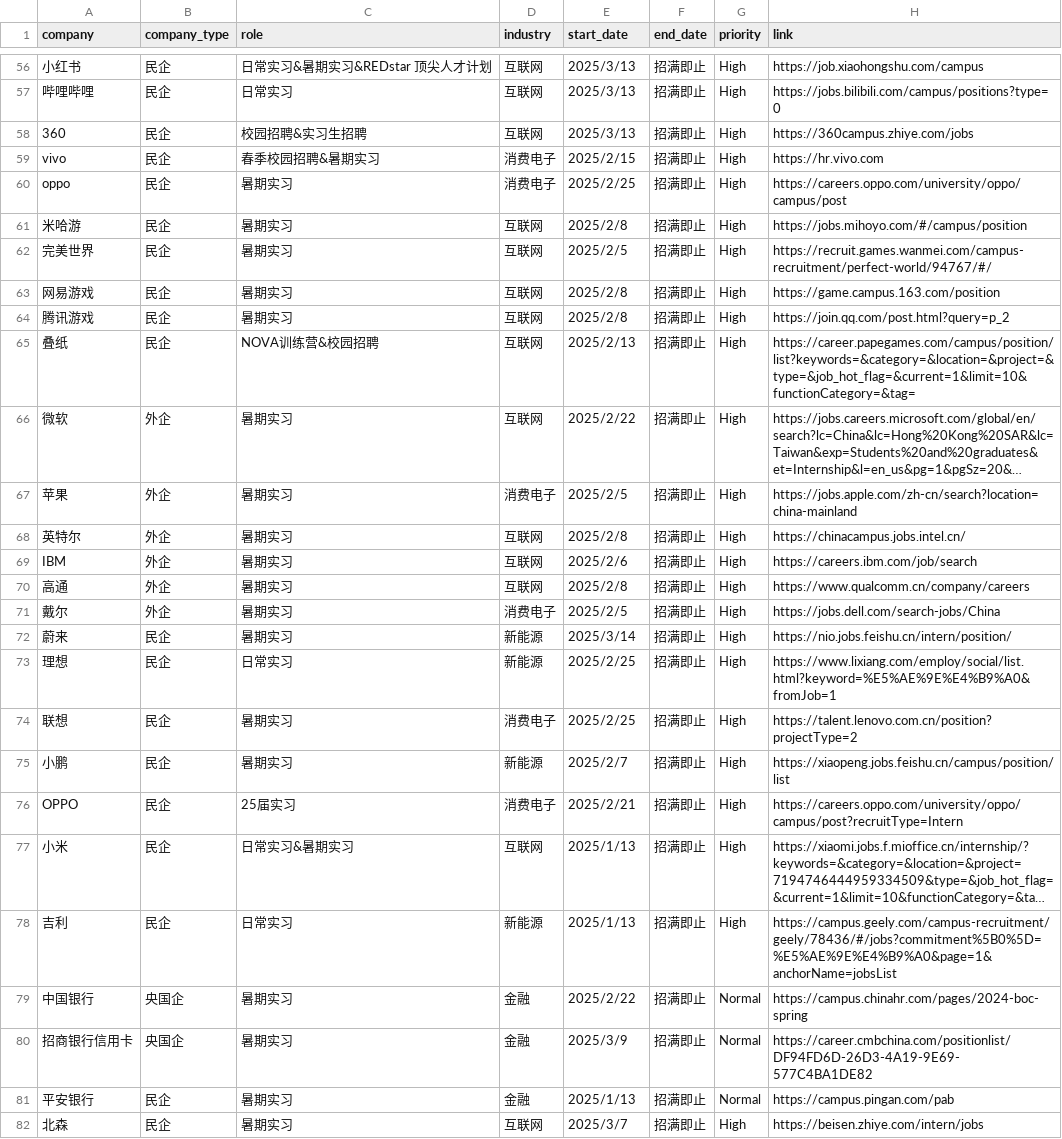
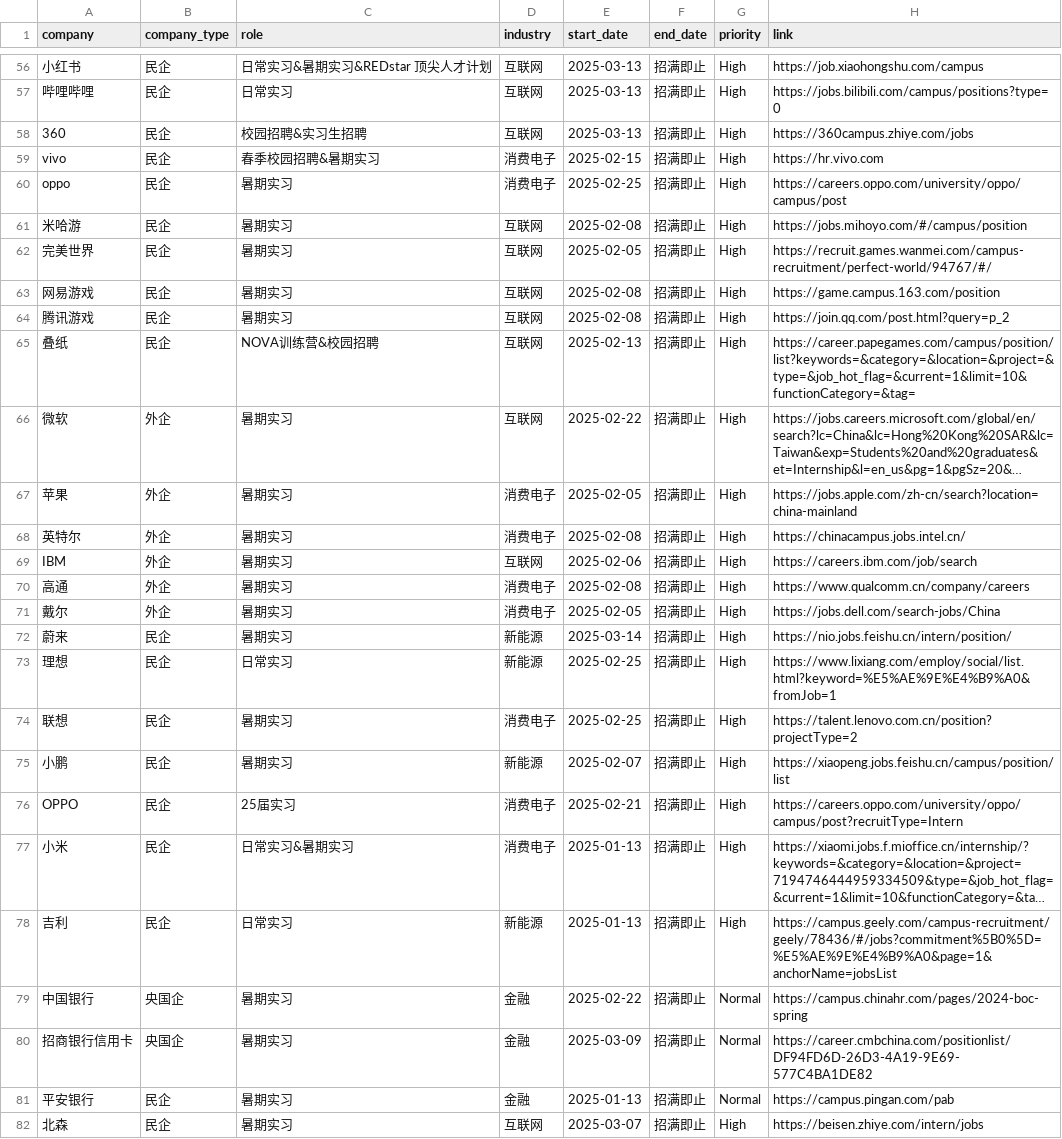
Before and after one commit to renlin414/job-scraper-dashboard, a CSV file: jobs_daily.csv, drawn as a sheet; only a part is shown, gaps mark what is left out; long unchanged cells end in …; the diff covers the shown part only; the diff names each change by its address in the sheet, - before the commit and + after, or states it on an @@ line.

```diff
--- a/jobs_daily.csv
+++ b/jobs_daily.csv
-E56:E58 (start_date): 2025/3/13
+E56:E58 (start_date): 2025-03-13
-E59 (start_date): 2025/2/15
+E59 (start_date): 2025-02-15
-E60 (start_date): 2025/2/25
+E60 (start_date): 2025-02-25
-E61 (start_date): 2025/2/8
+E61 (start_date): 2025-02-08
-E62 (start_date): 2025/2/5
+E62 (start_date): 2025-02-05
-E63:E64 (start_date): 2025/2/8
+E63:E64 (start_date): 2025-02-08
-E65 (start_date): 2025/2/13
+E65 (start_date): 2025-02-13
-E66 (start_date): 2025/2/22
+E66 (start_date): 2025-02-22
-E67 (start_date): 2025/2/5
+E67 (start_date): 2025-02-05
-D68 (industry): 互联网
+D68 (industry): 消费电子
-E68 (start_date): 2025/2/8
+E68 (start_date): 2025-02-08
-E69 (start_date): 2025/2/6
+E69 (start_date): 2025-02-06
-D70 (industry): 互联网
+D70 (industry): 消费电子
-E70 (start_date): 2025/2/8
+E70 (start_date): 2025-02-08
-E71 (start_date): 2025/2/5
+E71 (start_date): 2025-02-05
-E72 (start_date): 2025/3/14
+E72 (start_date): 2025-03-14
-E73:E74 (start_date): 2025/2/25
+E73:E74 (start_date): 2025-02-25
-E75 (start_date): 2025/2/7
+E75 (start_date): 2025-02-07
-E76 (start_date): 2025/2/21
+E76 (start_date): 2025-02-21
-D77 (industry): 互联网
+D77 (industry): 消费电子
-E77:E78 (start_date): 2025/1/13
+E77:E78 (start_date): 2025-01-13
-E79 (start_date): 2025/2/22
+E79 (start_date): 2025-02-22
-E80 (start_date): 2025/3/9
+E80 (start_date): 2025-03-09
-E81 (start_date): 2025/1/13
+E81 (start_date): 2025-01-13
-E82 (start_date): 2025/3/7
+E82 (start_date): 2025-03-07
```
Also changed, not shown: 71 edited cells elsewhere in this file.
